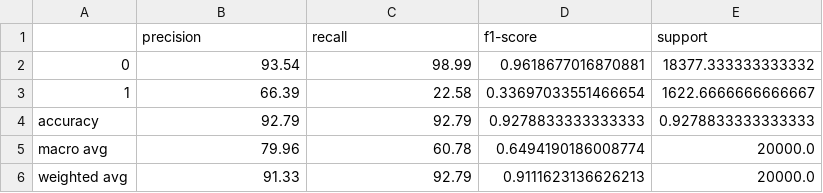
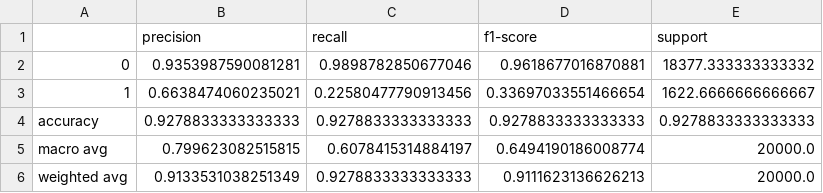
Before and after one commit to danterazo/abusive-language-detection, a CSV file: KaggleSVM/output/report/report.random.avg.CSV, drawn as a sheet.

```diff
--- a/KaggleSVM/output/report/report.random.avg.CSV
+++ b/KaggleSVM/output/report/report.random.avg.CSV
@@ -1,6 +1,6 @@
 ,precision,recall,f1-score,support
-0,93.54,98.99,0.9618677016870881,18377.333333333332
-1,66.39,22.58,0.33697033551466654,1622.6666666666667
-accuracy,92.79,92.79,0.9278833333333333,0.9278833333333333
-macro avg,79.96,60.78,0.6494190186008774,20000.0
-weighted avg,91.33,92.79,0.9111623136626213,20000.0
+0,0.9353987590081281,0.9898782850677046,0.9618677016870881,18377.333333333332
+1,0.6638474060235021,0.22580477790913456,0.33697033551466654,1622.6666666666667
+accuracy,0.9278833333333333,0.9278833333333333,0.9278833333333333,0.9278833333333333
+macro avg,0.799623082515815,0.6078415314884197,0.6494190186008774,20000.0
+weighted avg,0.9133531038251349,0.9278833333333333,0.9111623136626213,20000.0
```
Also changed, not shown: KaggleSVM/output/report/report.random1.csv, KaggleSVM/output/report/report.random2.csv, 9 other files.
